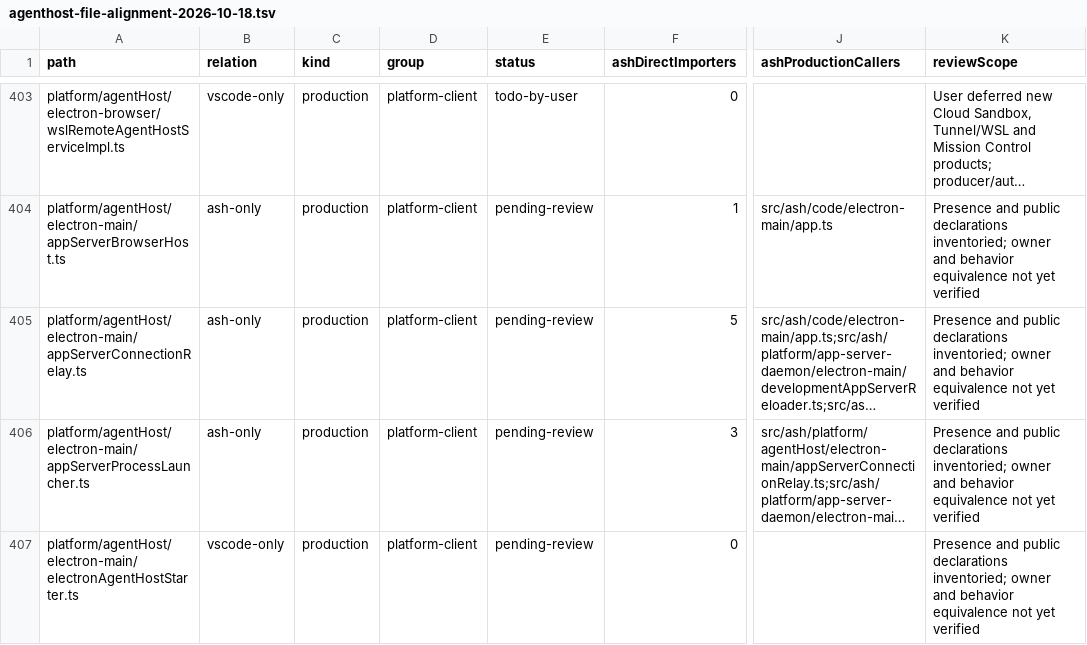
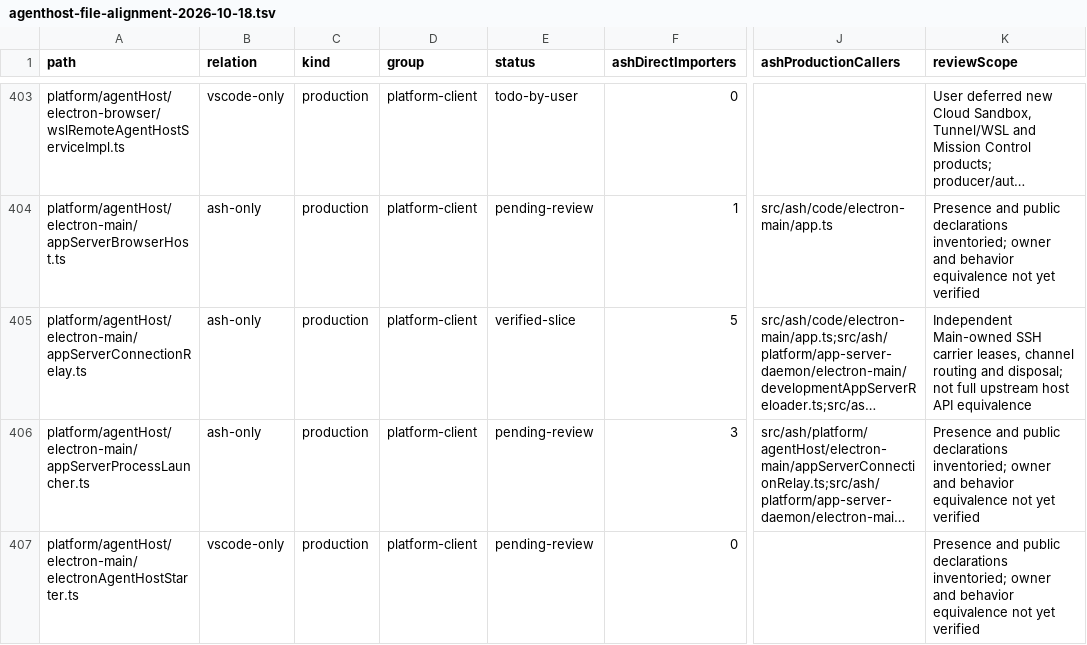
Before and after one commit to chogng/ash, a TSV file: docs/research/agenthost-file-alignment-2026-10-18.tsv, drawn as a sheet; only a part is shown, gaps mark what is left out; long unchanged cells end in …; the diff covers the shown part only; the diff names each change by its address in the sheet, - before the commit and + after, or states it on an @@ line.

Commit message:
feat(agenthost): add isolated SSH host providers
## Why
Agents windows need independent host connections so equal backend Session and Automation IDs stay scoped to the SSH host that owns them.

## What changed
Add window-owned SSH carrier leases and per-host Renderer and Sessions Provider scopes. Preserve provider identity through Automation, clear host-specific selections when switching targets, and reject conversation navigation when the destination belongs to another host. Retire runtime operation results when their connection closes. Unified Sessions identity and Chat, model, file, repository, and permission routing remain in TODO.

## Testing
150 targeted unit tests across 9 files and 18 Chromium Automation integration tests passed; later focused checks passed 19 Automation unit tests and 2 host browser tests. Renderer and Main type checks passed. Formatting and whitespace checks passed for all 38 staged files. `just commit-check origin/main` stopped on an unrelated unstaged formatting issue in `docs/design/work-code-workbench.md`; that file was left untouched.

```diff
--- a/docs/research/agenthost-file-alignment-2026-10-18.tsv
+++ b/docs/research/agenthost-file-alignment-2026-10-18.tsv
-E405 (status): pending-review
+E405 (status): verified-slice
-K405 (reviewScope): Presence and public declarations inventoried; owner and behavior equivalence not yet verified
+K405 (reviewScope): Independent Main-owned SSH carrier leases, channel routing and disposal; not full upstream host API equivalence
```
Also changed, not shown: 37 edited cells elsewhere in this file, 37 other files.
